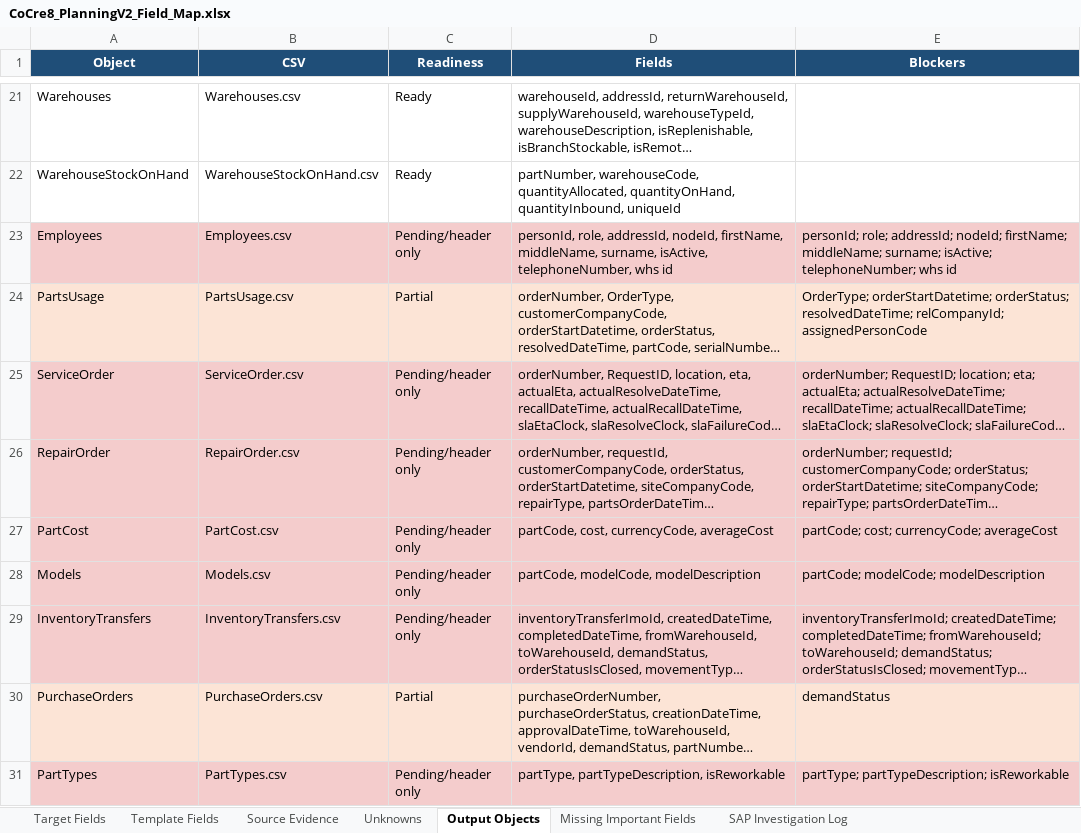
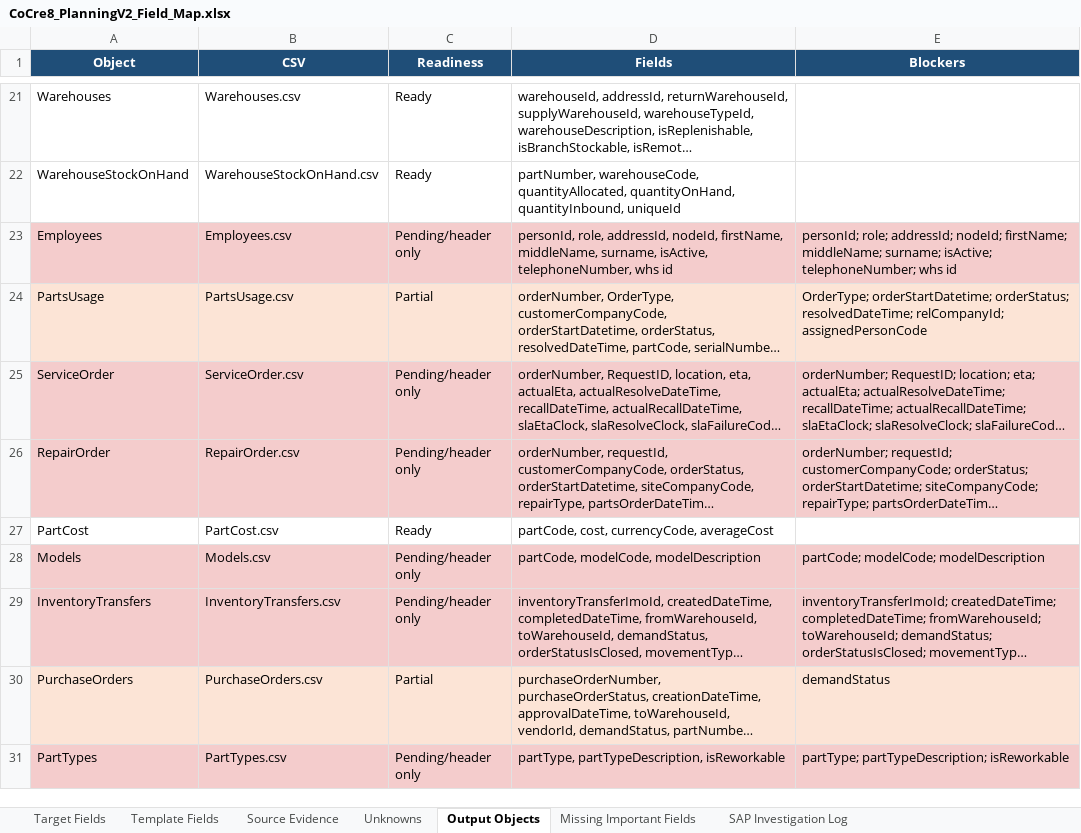
Before and after one commit to SPLChase/PlanningV2_CC8, an Excel workbook: docs/field-map/CoCre8_PlanningV2_Field_Map.xlsx, sheet Output Objects, drawn as a sheet; only a part is shown, gaps mark what is left out; long unchanged cells end in …; values as stored, in another font and other column widths than the file's, no borders; table styles not drawn; the diff names each change by its address in the sheet, - before the commit and + after, or states it on an @@ line.

Commit message:
Generate part cost template from SPI history

```diff
--- a/docs/field-map/CoCre8_PlanningV2_Field_Map.xlsx (sheet Output Objects)
+++ b/docs/field-map/CoCre8_PlanningV2_Field_Map.xlsx (sheet Output Objects)
-A27:E27 fill: #F4CCCC
+A27:E27 fill: none
-C27 (Readiness): Pending/header only
+C27 (Readiness): Ready
-E27 (Blockers): partCode; cost; currencyCode; averageCost
+E27 (Blockers): (empty)
```
Also changed, not shown: sheet Unknowns, sheet Template Fields, Reference/SPL Planning Data Fields edited.xlsx, 2 other files.
